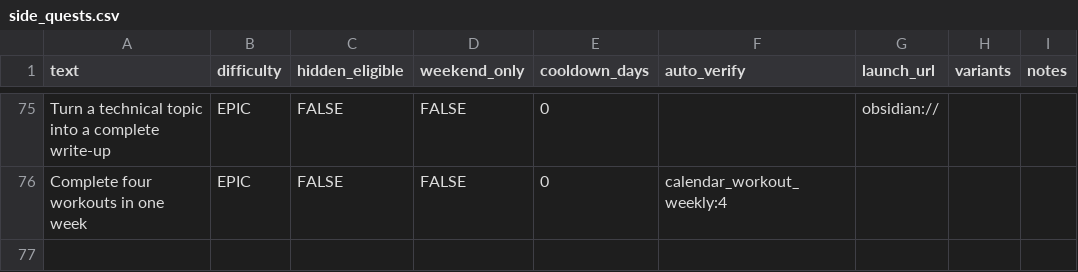
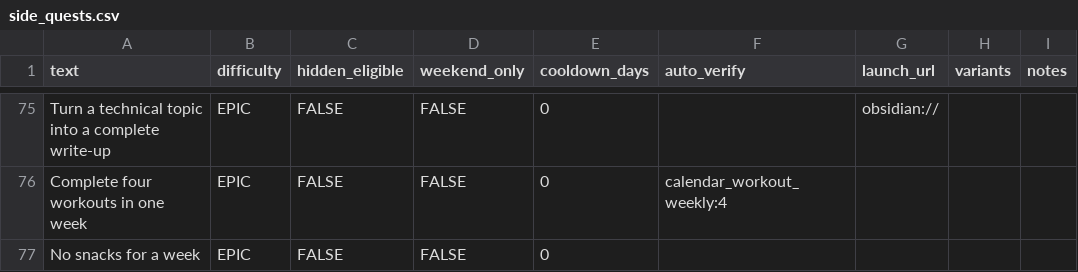
Before and after one commit to LizheZhao/life-rpg, a CSV file: doc/side_quests.csv, drawn as a sheet; only a part is shown, gaps mark what is left out.

```diff
--- a/doc/side_quests.csv
+++ b/doc/side_quests.csv
@@ -76 +76,2 @@ Turn a technical topic into a complete write-up,EPIC,FALSE,FALSE,0,,obsidian://,
 Complete four workouts in one week,EPIC,FALSE,FALSE,0,calendar_workout_weekly:4,,,
+No snacks for a week,EPIC,FALSE,FALSE,0,,,,
```
Also changed, not shown: 10 other files.
